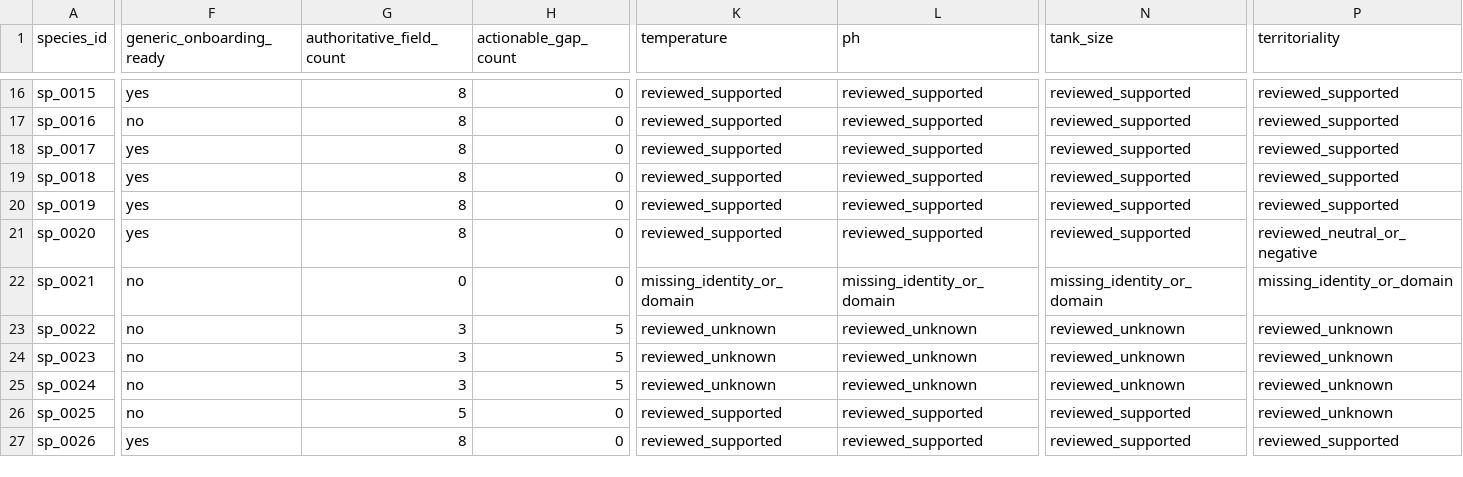
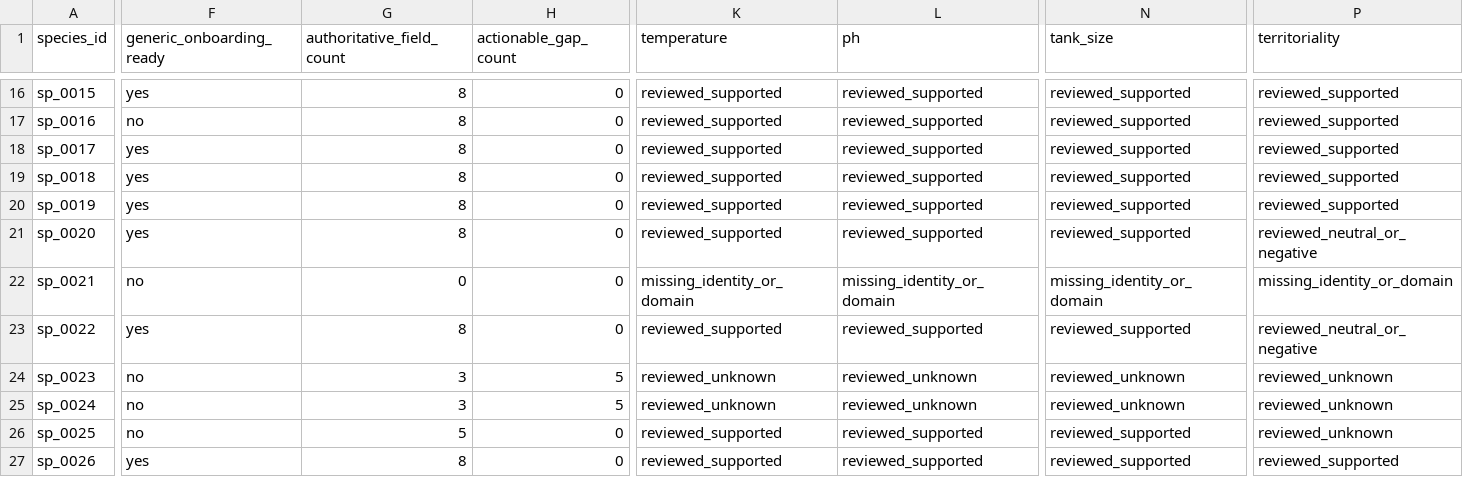
Before and after one commit to chusday97/aquaguide-tank-guide, a CSV file: docs/compatibility_core_field_coverage.csv, drawn as a sheet; only a part is shown, gaps mark what is left out; the diff covers the shown part only; the diff names each change by its address in the sheet, - before the commit and + after, or states it on an @@ line.

Commit message:
compatibility: review numeric evidence wave14

```diff
--- a/docs/compatibility_core_field_coverage.csv
+++ b/docs/compatibility_core_field_coverage.csv
-F23 (generic_onboarding_ready): no
+F23 (generic_onboarding_ready): yes
-G23 (authoritative_field_count): 3
+G23 (authoritative_field_count): 8
-H23 (actionable_gap_count): 5
+H23 (actionable_gap_count): 0
-K23 (temperature): reviewed_unknown
+K23 (temperature): reviewed_supported
-L23 (ph): reviewed_unknown
+L23 (ph): reviewed_supported
-N23 (tank_size): reviewed_unknown
+N23 (tank_size): reviewed_supported
-P23 (territoriality): reviewed_unknown
+P23 (territoriality): reviewed_neutral_or_negative
```
Also changed, not shown: 1 edited cell elsewhere in this file, 9 other files.
